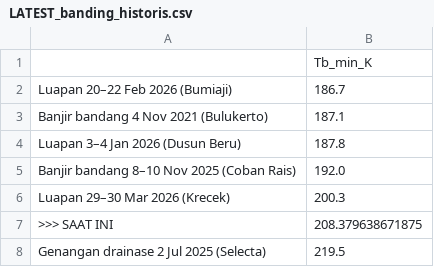
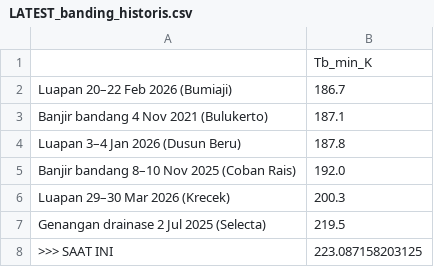
Before and after one commit to bagus2018/pantau-awan-batu, a CSV file: output/LATEST_banding_historis.csv, drawn as a sheet.

```diff
--- a/output/LATEST_banding_historis.csv
+++ b/output/LATEST_banding_historis.csv
@@ -6,3 +6,3 @@ Banjir bandang 8–10 Nov 2025 (Coban Rais),192.0
 Luapan 29–30 Mar 2026 (Krecek),200.3
->>> SAAT INI,208.379638671875
 Genangan drainase 2 Jul 2025 (Selecta),219.5
+>>> SAAT INI,223.087158203125
```
Also changed, not shown: output/LATEST_deret_awan.csv, output/log_cek_himawari_batu.csv, 9 other files.
